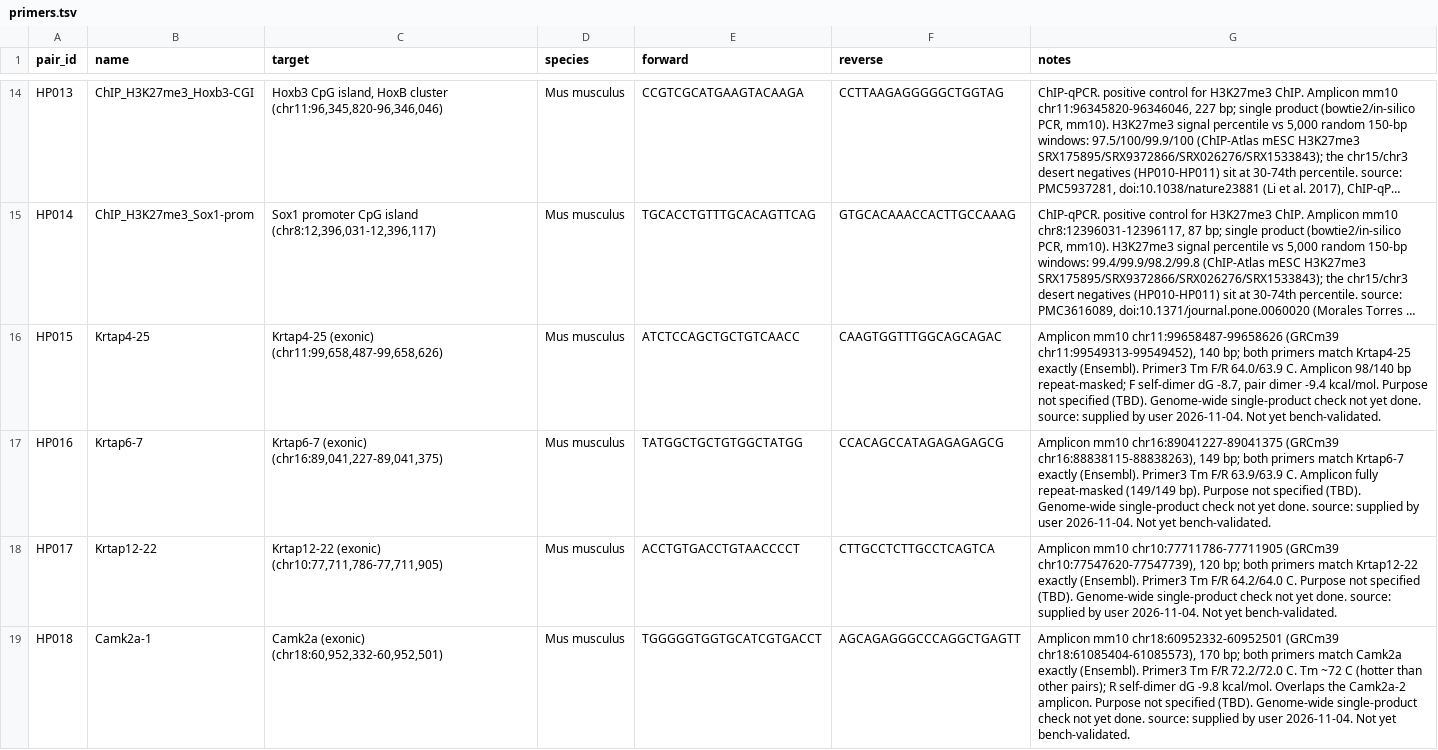
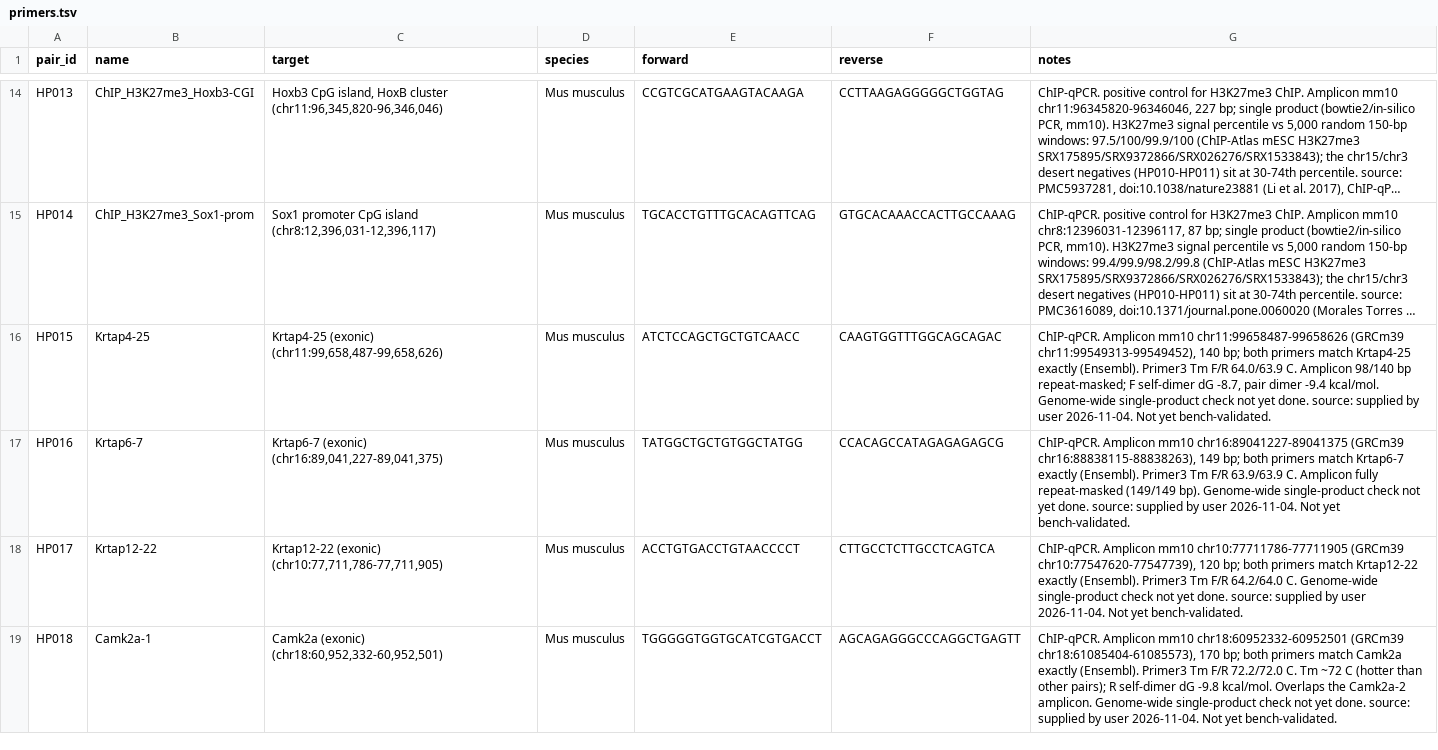
Before and after one commit to hdbp/lab-primers, a TSV file: primers.tsv, drawn as a sheet; only a part is shown, gaps mark what is left out; long unchanged cells end in …; the diff covers the shown part only; the diff names each change by its address in the sheet, - before the commit and + after, or states it on an @@ line.

```diff
--- a/primers.tsv
+++ b/primers.tsv
-G16 (notes): Amplicon mm10 chr11:99658487-99658626 (GRCm39 chr11:99549313-99549452), 140 bp; both primers match Krtap4-25 exactly (Ensembl). Primer3 Tm F/R 64.0/63.9 C. Amplicon 98/140 bp repeat-masked; F self-dimer dG -8.7, pair dimer -9.4 kcal/mol. Purpose not specified (TBD). Genome-wide single-product…
+G16 (notes): ChIP-qPCR. Amplicon mm10 chr11:99658487-99658626 (GRCm39 chr11:99549313-99549452), 140 bp; both primers match Krtap4-25 exactly (Ensembl). Primer3 Tm F/R 64.0/63.9 C. Amplicon 98/140 bp repeat-masked; F self-dimer dG -8.7, pair dimer -9.4 kcal/mol. Genome-wide single-product…
-G17 (notes): Amplicon mm10 chr16:89041227-89041375 (GRCm39 chr16:88838115-88838263), 149 bp; both primers match Krtap6-7 exactly (Ensembl). Primer3 Tm F/R 63.9/63.9 C. Amplicon fully repeat-masked (149/149 bp). Purpose not specified (TBD). Genome-wide single-product…
+G17 (notes): ChIP-qPCR. Amplicon mm10 chr16:89041227-89041375 (GRCm39 chr16:88838115-88838263), 149 bp; both primers match Krtap6-7 exactly (Ensembl). Primer3 Tm F/R 63.9/63.9 C. Amplicon fully repeat-masked (149/149 bp). Genome-wide single-product…
-G18 (notes): Amplicon mm10 chr10:77711786-77711905 (GRCm39 chr10:77547620-77547739), 120 bp; both primers match Krtap12-22 exactly (Ensembl). Primer3 Tm F/R 64.2/64.0 C. Purpose not specified (TBD). Genome-wide single-product…
+G18 (notes): ChIP-qPCR. Amplicon mm10 chr10:77711786-77711905 (GRCm39 chr10:77547620-77547739), 120 bp; both primers match Krtap12-22 exactly (Ensembl). Primer3 Tm F/R 64.2/64.0 C. Genome-wide single-product…
-G19 (notes): Amplicon mm10 chr18:60952332-60952501 (GRCm39 chr18:61085404-61085573), 170 bp; both primers match Camk2a exactly (Ensembl). Primer3 Tm F/R 72.2/72.0 C. Tm ~72 C (hotter than other pairs); R self-dimer dG -9.8 kcal/mol. Overlaps the Camk2a-2 amplicon. Purpose not specified (TBD). Genome-wide single-product…
+G19 (notes): ChIP-qPCR. Amplicon mm10 chr18:60952332-60952501 (GRCm39 chr18:61085404-61085573), 170 bp; both primers match Camk2a exactly (Ensembl). Primer3 Tm F/R 72.2/72.0 C. Tm ~72 C (hotter than other pairs); R self-dimer dG -9.8 kcal/mol. Overlaps the Camk2a-2 amplicon. Genome-wide single-product…
```
Also changed, not shown: 3 edited cells elsewhere in this file.
